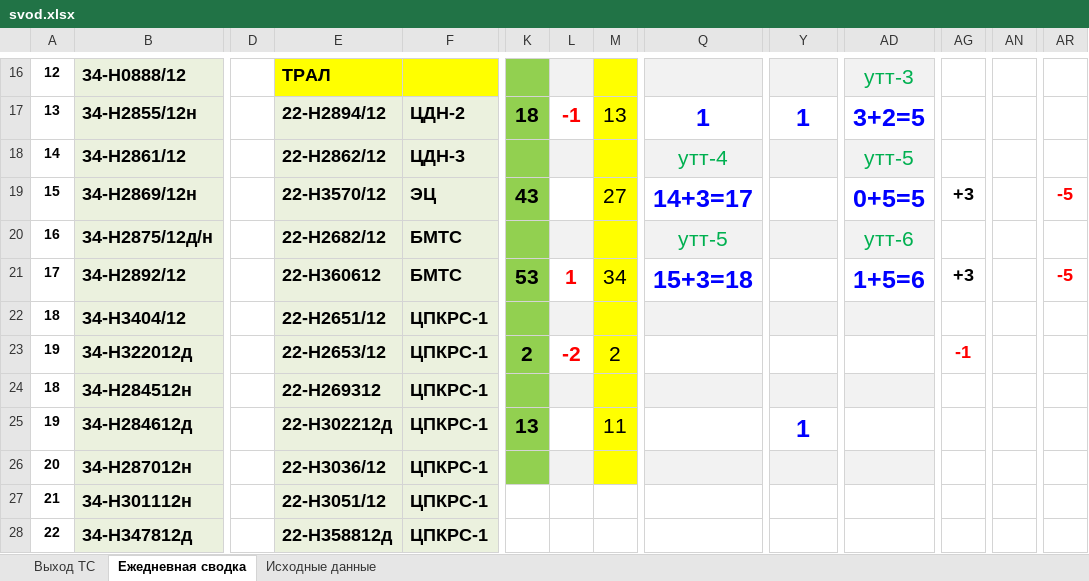
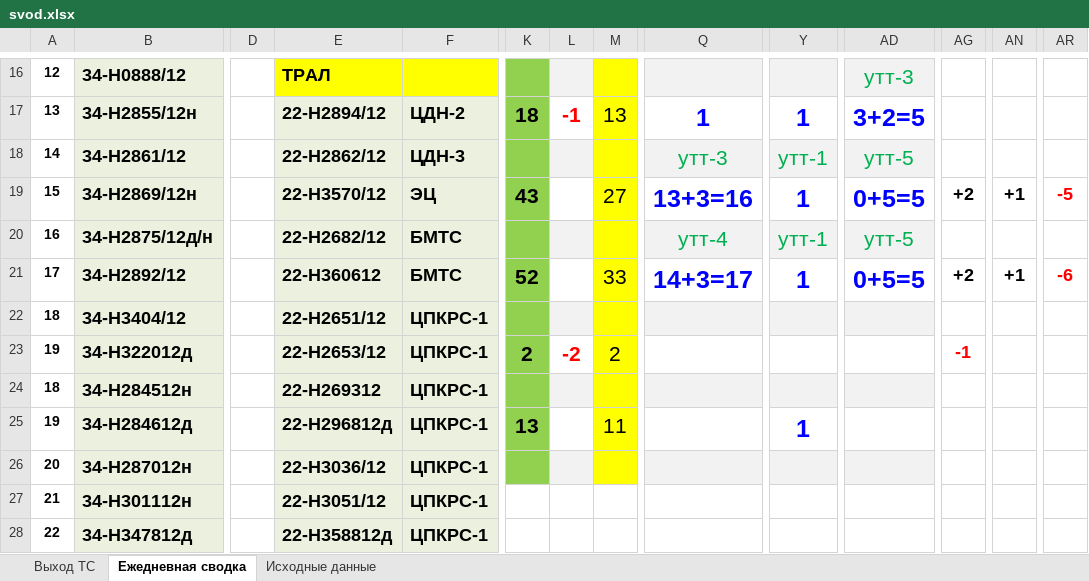
Before and after one commit to aura2889/summary, an Excel workbook: archive/2026-11-01/svod.xlsx, sheet Ежедневная сводка, drawn as a sheet; only a part is shown, gaps mark what is left out; values as stored, in another font and other column widths than the file's, no borders; the diff covers the shown part only; the diff names each change by its address in the sheet, - before the commit and + after, or states it on an @@ line.

```diff
--- a/archive/2026-11-01/svod.xlsx (sheet Ежедневная сводка)
+++ b/archive/2026-11-01/svod.xlsx (sheet Ежедневная сводка)
-Q18: утт-4
+Q18: утт-3
-Y18: (empty)
+Y18: утт-1
-Q19: 14+3=17
+Q19: 13+3=16
-Y19: (empty)
+Y19: 1
-AG19: +3
+AG19: +2
-AN19: (empty)
+AN19: +1
-Q20: утт-5
+Q20: утт-4
-Y20: (empty)
+Y20: утт-1
-AD20: утт-6
+AD20: утт-5
-K21: 53
+K21: 52
-L21: 1
+L21: (empty)
-M21: 34
+M21: 33
-Q21: 15+3=18
+Q21: 14+3=17
-Y21: (empty)
+Y21: 1
-AD21: 1+5=6
+AD21: 0+5=5
-AG21: +3
+AG21: +2
-AN21: (empty)
+AN21: +1
-AR21: -5
+AR21: -6
-E25: 22-H302212д
+E25: 22-H296812д
```
Also changed, not shown: 16 edited cells elsewhere in this sheet, sheet Исходные данные, sheet Выход ТС, formulas that keep their value, raw/D7.xlsx, 5 other files.
